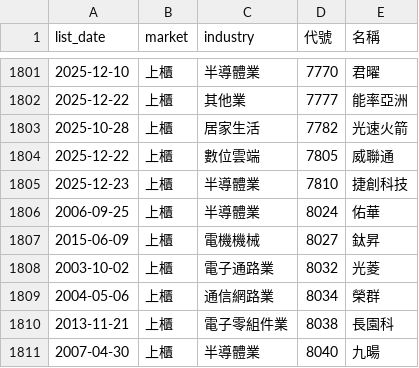
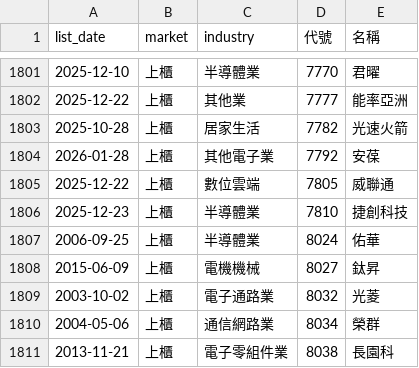
Before and after one commit to ckc216/lohas-stock, a CSV file: data/stock_ticker.csv, drawn as a sheet; only a part is shown, gaps mark what is left out; the shorter side is filled out with more unchanged rows; the diff names each change by its address in the sheet, - before the commit and + after, or states it on an @@ line.

```diff
--- a/data/stock_ticker.csv
+++ b/data/stock_ticker.csv
+row 1804: 2026-01-28 | 上櫃 | 其他電子業 | 7792 | 安葆
```
